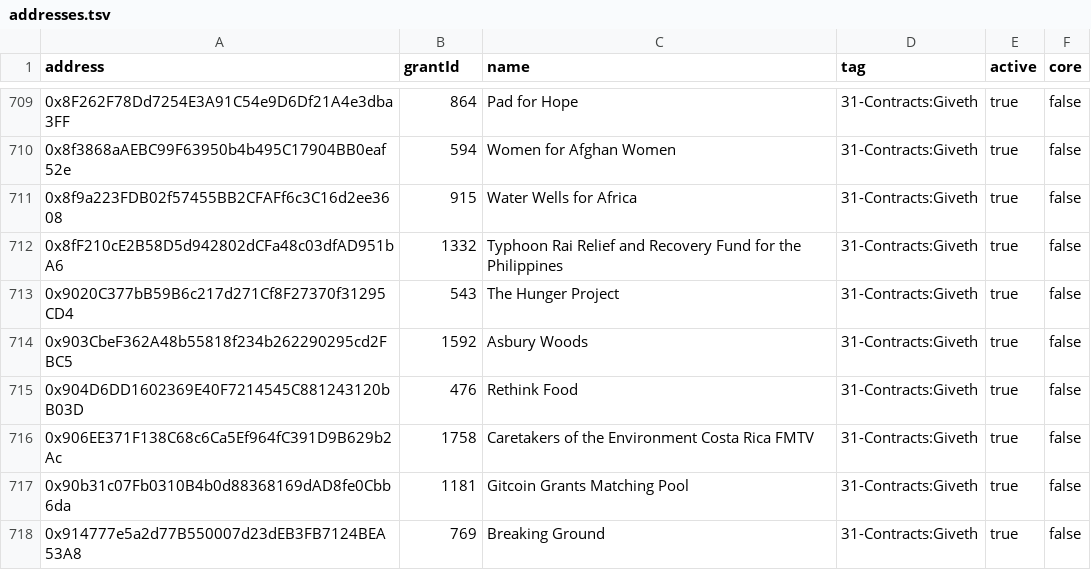
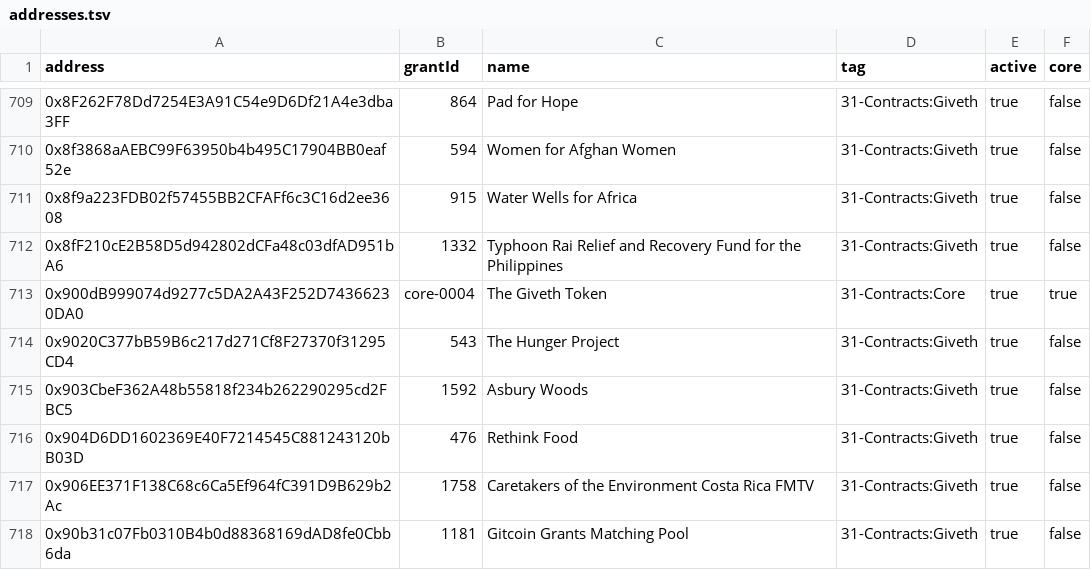
Before and after one commit to TrueBlocks/tokenomics.io, a TSV file: giveth/addresses.tsv, drawn as a sheet; only a part is shown, gaps mark what is left out; the shorter side is filled out with more unchanged rows.

Commit message:
Updates token

```diff
--- a/giveth/addresses.tsv
+++ b/giveth/addresses.tsv
@@ -712,2 +712,3 @@ address	grantId	name	tag	active	core
 0x8fF210cE2B58D5d942802dCFa48c03dfAD951bA6	1332	Typhoon Rai Relief and Recovery Fund for the Philippines	31-Contracts:Giveth	true	false
+0x900dB999074d9277c5DA2A43F252D74366230DA0	core-0004	The Giveth Token	31-Contracts:Core	true	true
 0x9020C377bB59B6c217d271Cf8F27370f31295CD4	543	The Hunger Project	31-Contracts:Giveth	true	false
```
